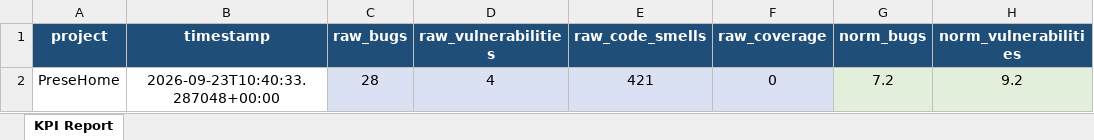
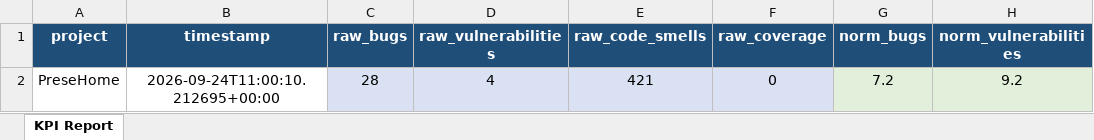
Before and after one commit to antoniorr02/PreseHome-KPIs, an Excel workbook: data/processed/kpi_results.xlsx, sheet KPI Report, drawn as a sheet; only a part is shown; values as stored, in another font and other column widths than the file's, no borders; the diff names each change by its address in the sheet, - before the commit and + after, or states it on an @@ line.

```diff
--- a/data/processed/kpi_results.xlsx (sheet KPI Report)
+++ b/data/processed/kpi_results.xlsx (sheet KPI Report)
-B2 (timestamp): 2026-09-23T10:40:33.287048+00:00
+B2 (timestamp): 2026-09-24T11:00:10.212695+00:00
```
Also changed, not shown: 3 other files.
